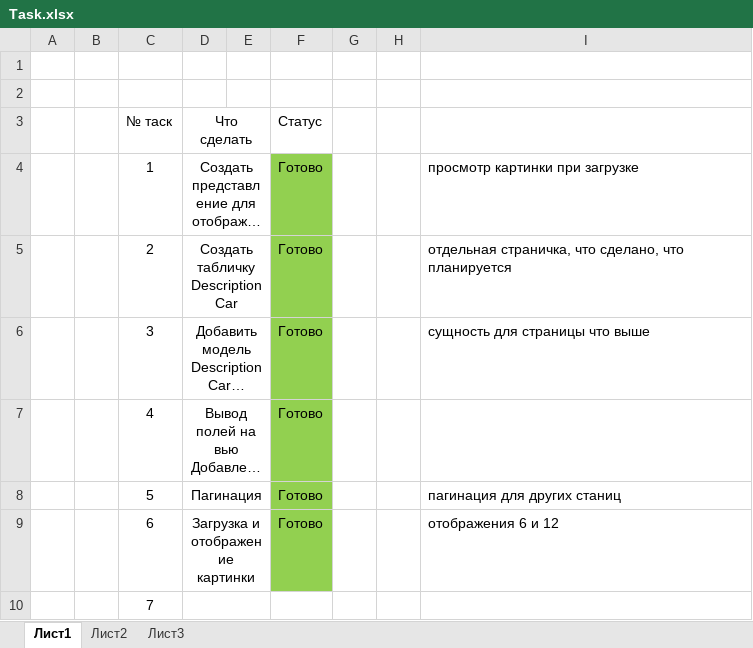
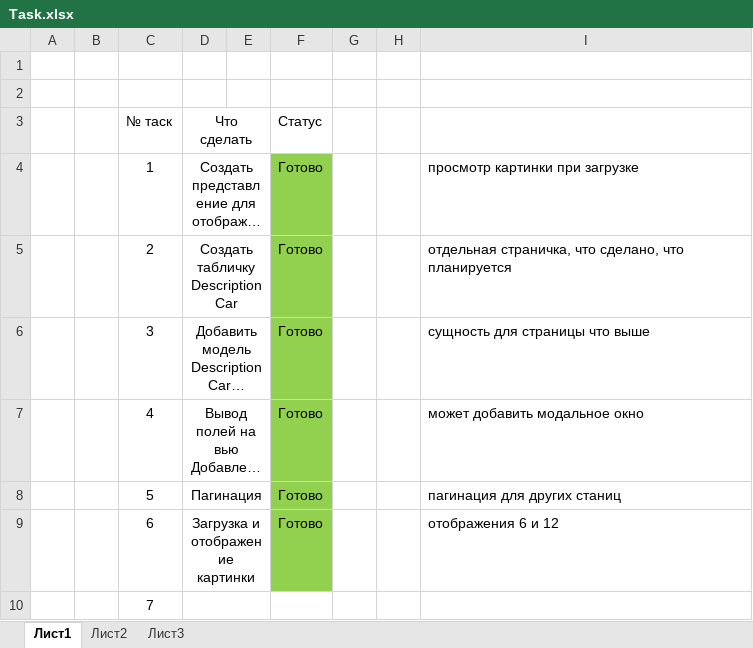
Before and after one commit to IvanObyhvost/CarsOwner, an Excel workbook: Document/Task.xlsx, sheet Лист1, drawn as a sheet; long unchanged cells end in …; values as stored, in another font and other column widths than the file's, no borders; the diff names each change by its address in the sheet, - before the commit and + after, or states it on an @@ line.

```diff
--- a/Document/Task.xlsx (sheet Лист1)
+++ b/Document/Task.xlsx (sheet Лист1)
-I7: (empty)
+I7: может добавить модальное окно
```
Also changed, not shown: 4 other files.
